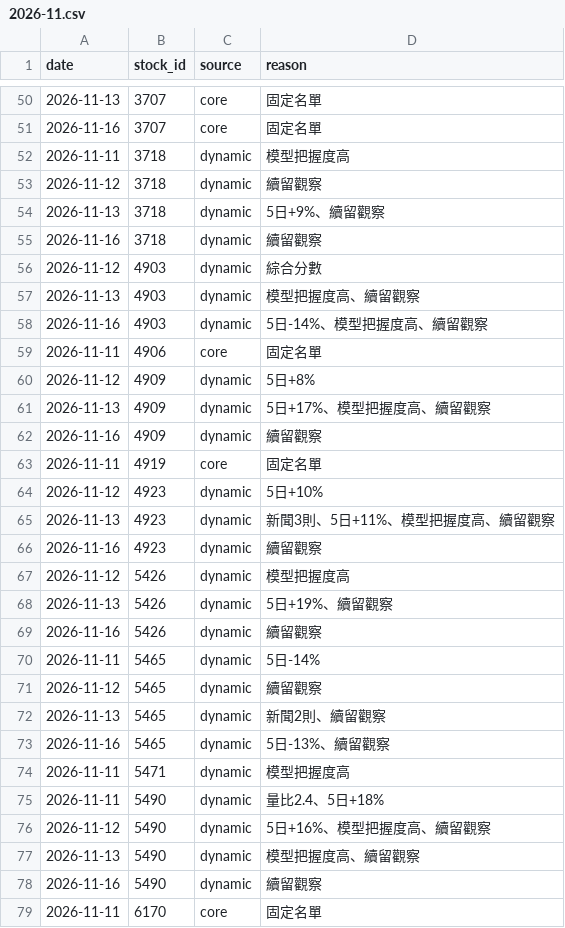
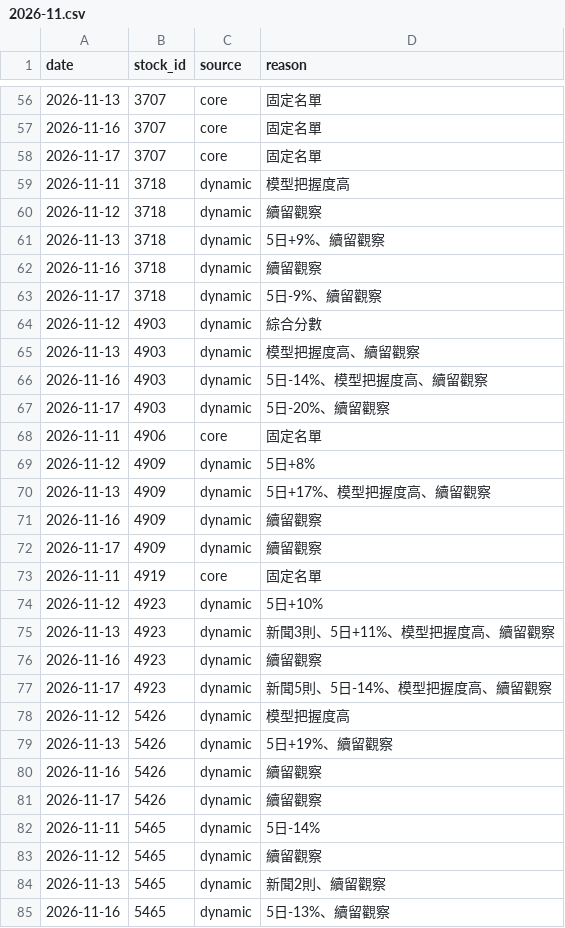
Before and after one commit to kermitchang/stock-analysis, a CSV file: memory/watchlist/2026-11.csv, drawn as a sheet; only a part is shown, gaps mark what is left out; the shorter side is filled out with more unchanged rows; the diff covers the shown part only; the diff names each change by its address in the sheet, - before the commit and + after, or states it on an @@ line.

Commit message:
stockbot: 2026-11-17 日報與資料

```diff
--- a/memory/watchlist/2026-11.csv
+++ b/memory/watchlist/2026-11.csv
+row 58: 2026-11-17 | 3707 | core | 固定名單
+row 63: 2026-11-17 | 3718 | dynamic | 5日-9%、續留觀察
+row 67: 2026-11-17 | 4903 | dynamic | 5日-20%、續留觀察
+row 72: 2026-11-17 | 4909 | dynamic | 續留觀察
+row 77: 2026-11-17 | 4923 | dynamic | 新聞5則、5日-14%、模型把握度高、續留觀察
+row 81: 2026-11-17 | 5426 | dynamic | 續留觀察
```
Also changed, not shown: 15 added rows elsewhere in this file, memory/financials.csv, memory/llm_usage.csv, 8 other files.
